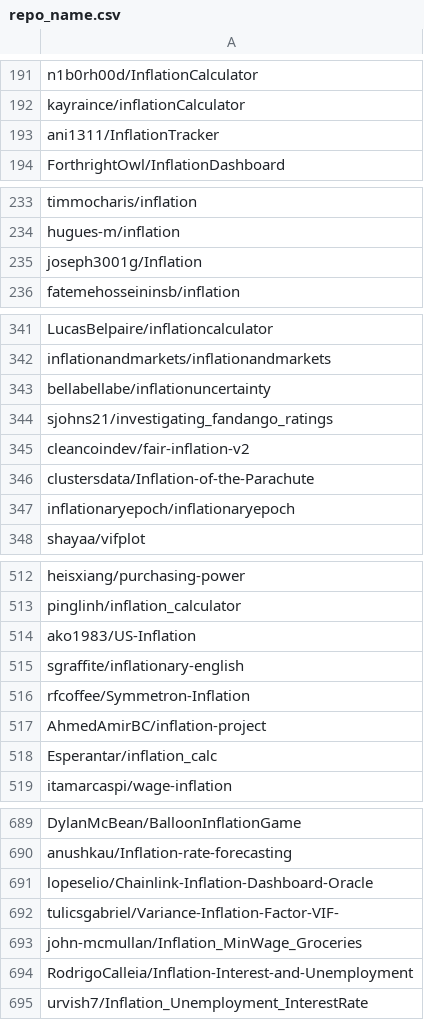
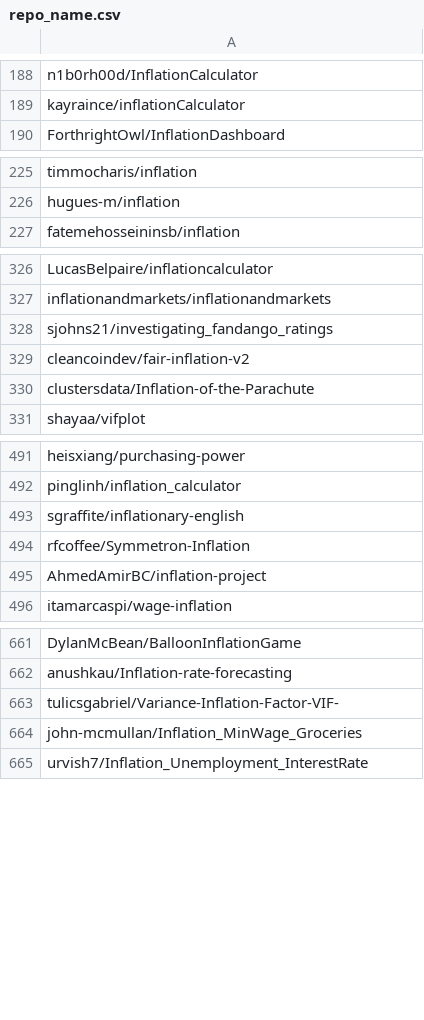
Before and after one commit to NLP-classification/inflation_nlp_classification, a CSV file: repo_name.csv, drawn as a sheet; only a part is shown, gaps mark what is left out; the diff covers the shown part only; the diff names each change by its address in the sheet, - before the commit and + after, or states it on an @@ line.

```diff
--- a/repo_name.csv
+++ b/repo_name.csv
-row 193: ani1311/InflationTracker
-row 235: joseph3001g/Inflation
-row 343: bellabellabe/inflationuncertainty
-row 347: inflationaryepoch/inflationaryepoch
-row 514: ako1983/US-Inflation
-row 518: Esperantar/inflation_calc
-row 691: lopeselio/Chainlink-Inflation-Dashboard-Oracle
-row 694: RodrigoCalleia/Inflation-Interest-and-Unemployment
```
Also changed, not shown: 28 removed rows elsewhere in this file.
